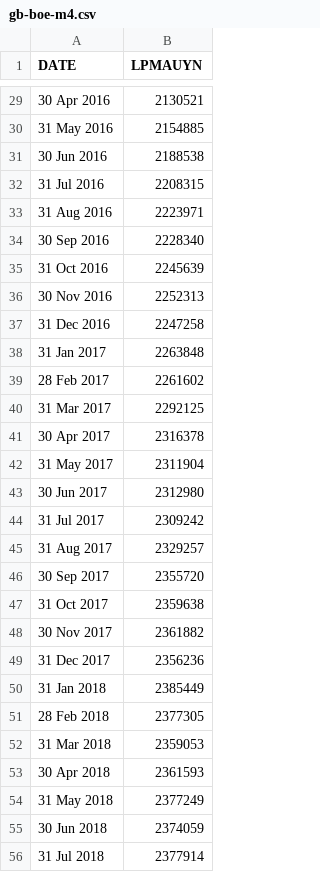
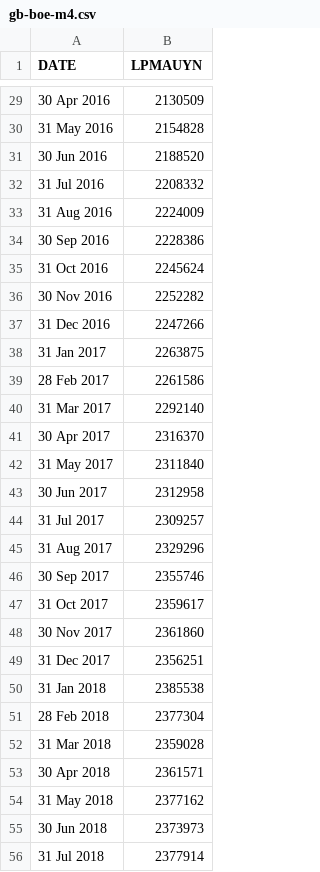
Before and after one commit to Garrincha077/NUEVO, a CSV file: research/global-money-v2/latest/raw/gb-boe-m4.csv, drawn as a sheet; only a part is shown, gaps mark what is left out; the diff covers the shown part only.

```diff
--- a/research/global-money-v2/latest/raw/gb-boe-m4.csv
+++ b/research/global-money-v2/latest/raw/gb-boe-m4.csv
@@ -29,28 +29,28 @@ DATE,LPMAUYN
-30 Apr 2016,2130521
-31 May 2016,2154885
-30 Jun 2016,2188538
-31 Jul 2016,2208315
-31 Aug 2016,2223971
-30 Sep 2016,2228340
-31 Oct 2016,2245639
-30 Nov 2016,2252313
-31 Dec 2016,2247258
-31 Jan 2017,2263848
-28 Feb 2017,2261602
-31 Mar 2017,2292125
-30 Apr 2017,2316378
-31 May 2017,2311904
-30 Jun 2017,2312980
-31 Jul 2017,2309242
-31 Aug 2017,2329257
-30 Sep 2017,2355720
-31 Oct 2017,2359638
-30 Nov 2017,2361882
-31 Dec 2017,2356236
-31 Jan 2018,2385449
-28 Feb 2018,2377305
-31 Mar 2018,2359053
-30 Apr 2018,2361593
-31 May 2018,2377249
-30 Jun 2018,2374059
+30 Apr 2016,2130509
+31 May 2016,2154828
+30 Jun 2016,2188520
+31 Jul 2016,2208332
+31 Aug 2016,2224009
+30 Sep 2016,2228386
+31 Oct 2016,2245624
+30 Nov 2016,2252282
+31 Dec 2016,2247266
+31 Jan 2017,2263875
+28 Feb 2017,2261586
+31 Mar 2017,2292140
+30 Apr 2017,2316370
+31 May 2017,2311840
+30 Jun 2017,2312958
+31 Jul 2017,2309257
+31 Aug 2017,2329296
+30 Sep 2017,2355746
+31 Oct 2017,2359617
+30 Nov 2017,2361860
+31 Dec 2017,2356251
+31 Jan 2018,2385538
+28 Feb 2018,2377304
+31 Mar 2018,2359028
+30 Apr 2018,2361571
+31 May 2018,2377162
+30 Jun 2018,2373973
 31 Jul 2018,2377914
```
Also changed, not shown: 1 added row and 122 edited cells elsewhere in this file, research/global-money-v2/latest/global_money_v2.csv, 8 other files.
